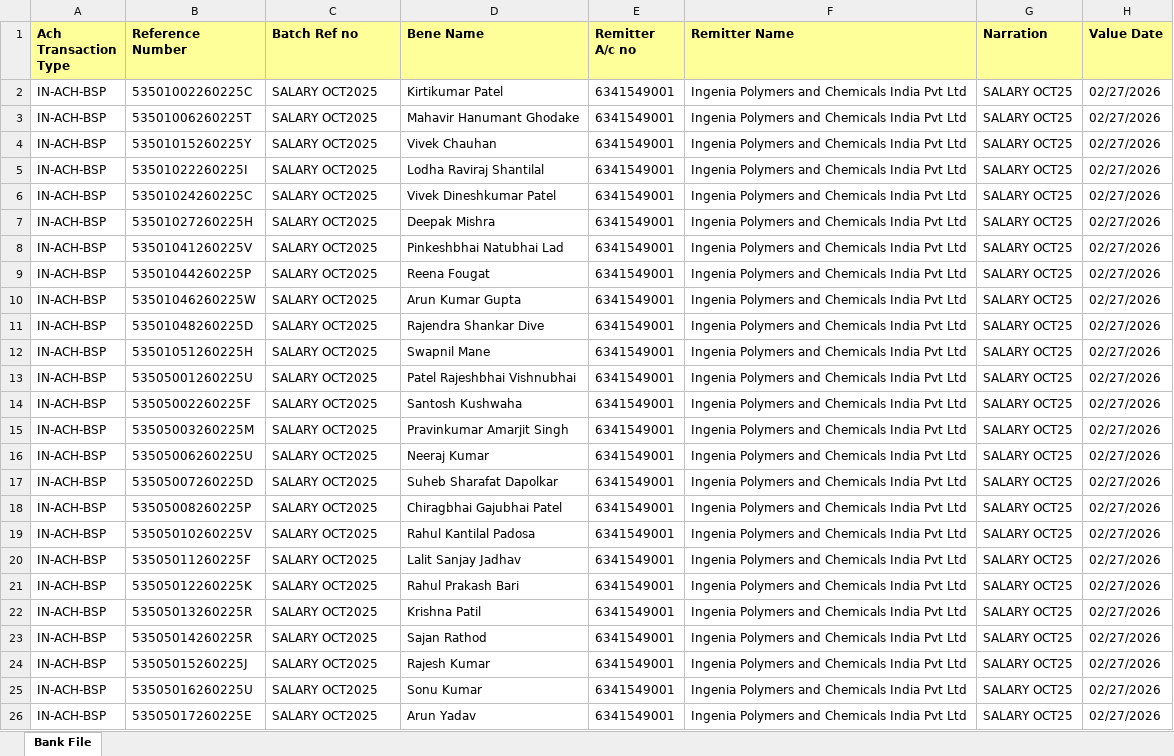
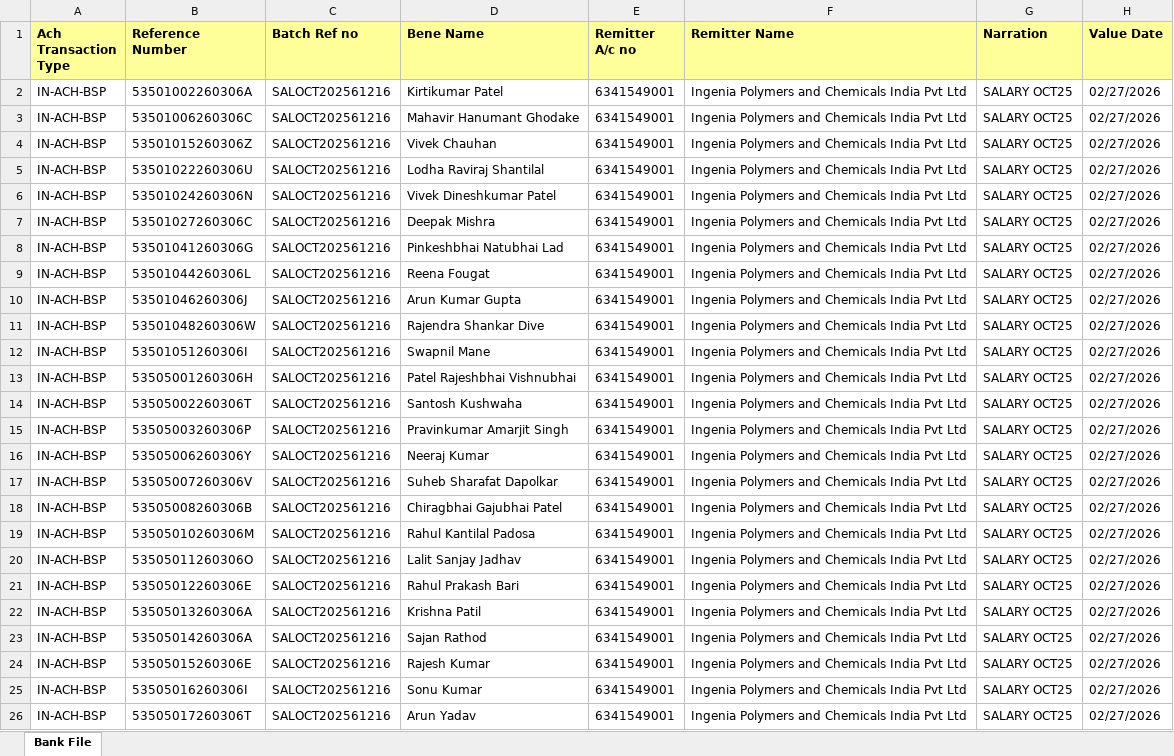
Before and after one commit to ItAutomationPayline/BankFileAutomation, an Excel workbook: Bank File/bin/Debug/Output/Automated Bank File Ingenia bank file october 2025.xlsx, sheet Bank File, drawn as a sheet; only a part is shown; values as stored, in another font and other column widths than the file's, no borders; the diff names each change by its address in the sheet, - before the commit and + after, or states it on an @@ line.

Commit message:
Ingenia stable

```diff
--- a/Bank File/bin/Debug/Output/Automated Bank File Ingenia bank file october 2025.xlsx (sheet Bank File)
+++ b/Bank File/bin/Debug/Output/Automated Bank File Ingenia bank file october 2025.xlsx (sheet Bank File)
-B2 (Reference Number): 53501002260225C
+B2 (Reference Number): 53501002260306A
-C2:C26 (Batch Ref no): SALARY OCT2025
+C2:C26 (Batch Ref no): SALOCT202561216
-B3 (Reference Number): 53501006260225T
+B3 (Reference Number): 53501006260306C
-B4 (Reference Number): 53501015260225Y
+B4 (Reference Number): 53501015260306Z
-B5 (Reference Number): 53501022260225I
+B5 (Reference Number): 53501022260306U
-B6 (Reference Number): 53501024260225C
+B6 (Reference Number): 53501024260306N
-B7 (Reference Number): 53501027260225H
+B7 (Reference Number): 53501027260306C
-B8 (Reference Number): 53501041260225V
+B8 (Reference Number): 53501041260306G
-B9 (Reference Number): 53501044260225P
+B9 (Reference Number): 53501044260306L
-B10 (Reference Number): 53501046260225W
+B10 (Reference Number): 53501046260306J
-B11 (Reference Number): 53501048260225D
+B11 (Reference Number): 53501048260306W
-B12 (Reference Number): 53501051260225H
+B12 (Reference Number): 53501051260306I
-B13 (Reference Number): 53505001260225U
+B13 (Reference Number): 53505001260306H
-B14 (Reference Number): 53505002260225F
+B14 (Reference Number): 53505002260306T
-B15 (Reference Number): 53505003260225M
+B15 (Reference Number): 53505003260306P
-B16 (Reference Number): 53505006260225U
+B16 (Reference Number): 53505006260306Y
-B17 (Reference Number): 53505007260225D
+B17 (Reference Number): 53505007260306V
-B18 (Reference Number): 53505008260225P
+B18 (Reference Number): 53505008260306B
-B19 (Reference Number): 53505010260225V
+B19 (Reference Number): 53505010260306M
-B20 (Reference Number): 53505011260225F
+B20 (Reference Number): 53505011260306O
-B21 (Reference Number): 53505012260225K
+B21 (Reference Number): 53505012260306E
-B22 (Reference Number): 53505013260225R
+B22 (Reference Number): 53505013260306A
-B23 (Reference Number): 53505014260225R
+B23 (Reference Number): 53505014260306A
-B24 (Reference Number): 53505015260225J
+B24 (Reference Number): 53505015260306E
-B25 (Reference Number): 53505016260225U
+B25 (Reference Number): 53505016260306I
-B26 (Reference Number): 53505017260225E
+B26 (Reference Number): 53505017260306T
```
Also changed, not shown: 9 other files.
